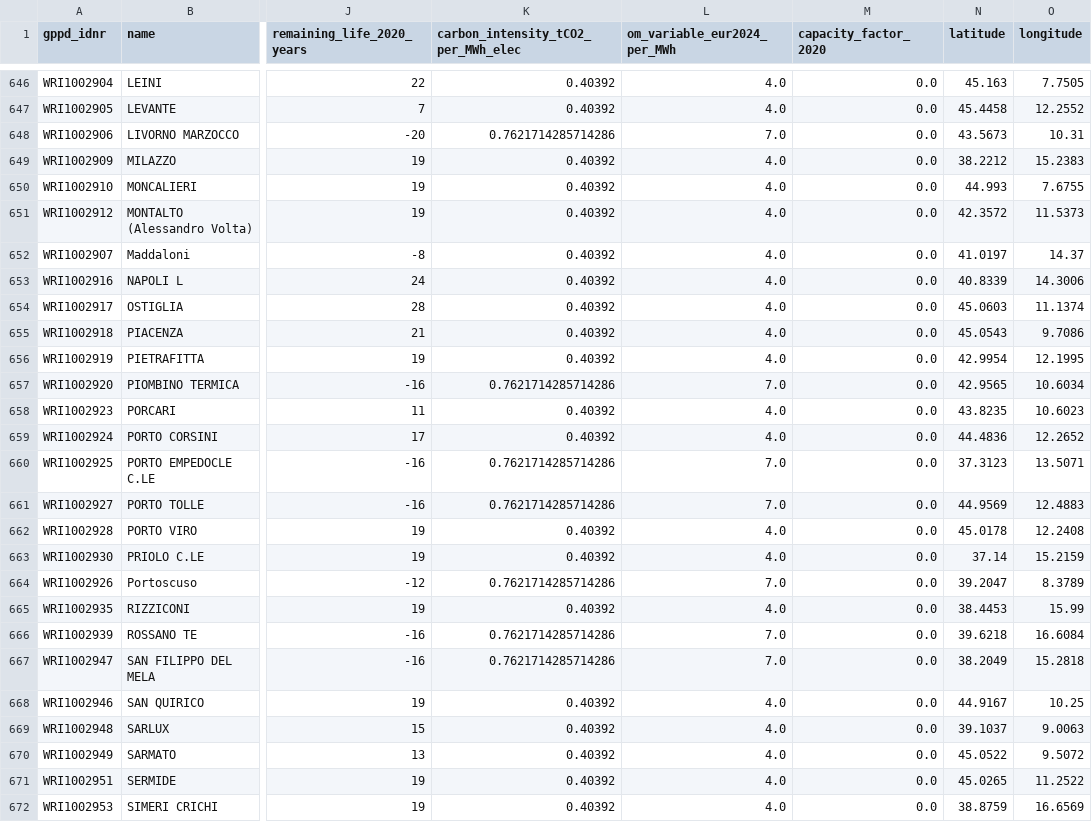
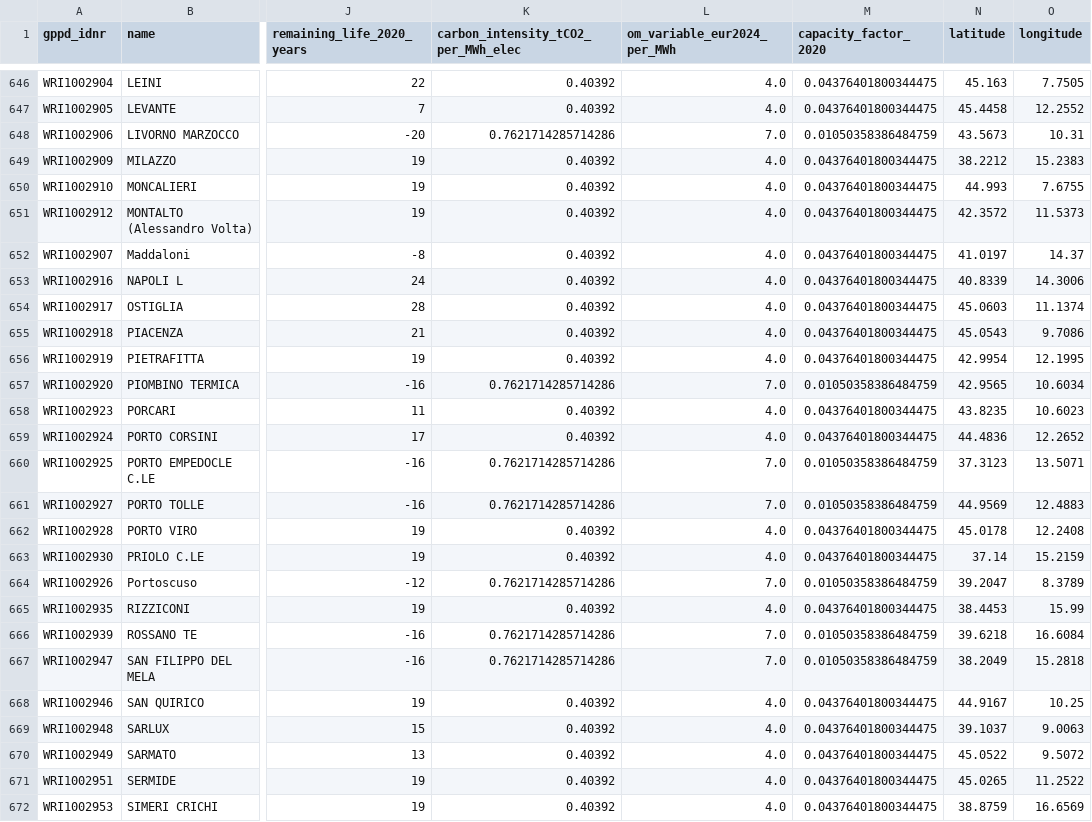
Before and after one commit to abdoulayetraore07/Green_finance_project, a CSV file: data/processed/gppd_eu_metrics.csv, drawn as a sheet; only a part is shown, gaps mark what is left out; the diff covers the shown part only; the diff names each change by its address in the sheet, - before the commit and + after, or states it on an @@ line.

```diff
--- a/data/processed/gppd_eu_metrics.csv
+++ b/data/processed/gppd_eu_metrics.csv
-M646:M647 (capacity_factor_2020): 0.0
+M646:M647 (capacity_factor_2020): 0.04376401800344475
-M648 (capacity_factor_2020): 0.0
+M648 (capacity_factor_2020): 0.01050358386484759
-M649:M656 (capacity_factor_2020): 0.0
+M649:M656 (capacity_factor_2020): 0.04376401800344475
-M657 (capacity_factor_2020): 0.0
+M657 (capacity_factor_2020): 0.01050358386484759
-M658:M659 (capacity_factor_2020): 0.0
+M658:M659 (capacity_factor_2020): 0.04376401800344475
-M660:M661 (capacity_factor_2020): 0.0
+M660:M661 (capacity_factor_2020): 0.01050358386484759
-M662:M663 (capacity_factor_2020): 0.0
+M662:M663 (capacity_factor_2020): 0.04376401800344475
-M664 (capacity_factor_2020): 0.0
+M664 (capacity_factor_2020): 0.01050358386484759
-M665 (capacity_factor_2020): 0.0
+M665 (capacity_factor_2020): 0.04376401800344475
-M666:M667 (capacity_factor_2020): 0.0
+M666:M667 (capacity_factor_2020): 0.01050358386484759
-M668:M672 (capacity_factor_2020): 0.0
+M668:M672 (capacity_factor_2020): 0.04376401800344475
```
Also changed, not shown: 50 edited cells elsewhere in this file, data/processed/ngfs_cf_evolution.csv, 6 other files.
